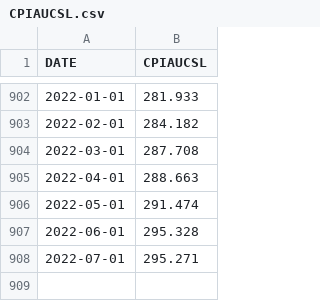
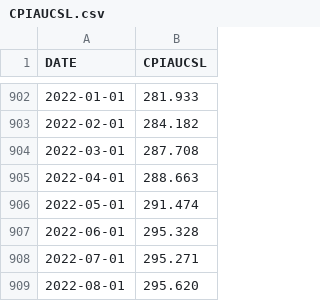
Before and after one commit to rlieu002/milestoneI, a CSV file: data/CPIAUCSL.csv, drawn as a sheet; only a part is shown, gaps mark what is left out; the diff names each change by its address in the sheet, - before the commit and + after, or states it on an @@ line.

```diff
--- a/data/CPIAUCSL.csv
+++ b/data/CPIAUCSL.csv
+row 909: 2022-08-01 | 295.620
```
Also changed, not shown: 10 other files.
